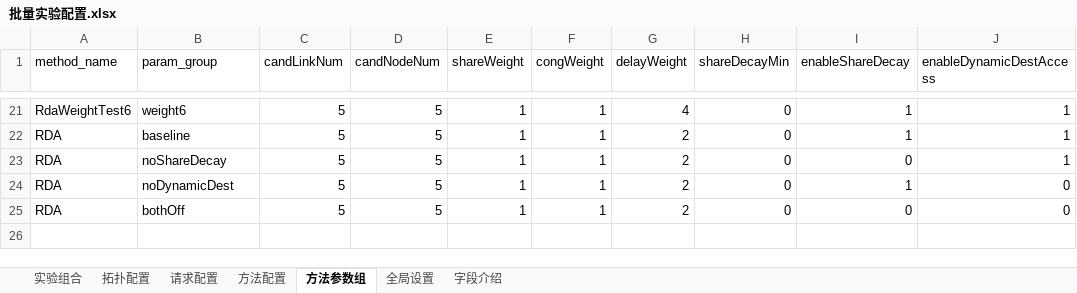
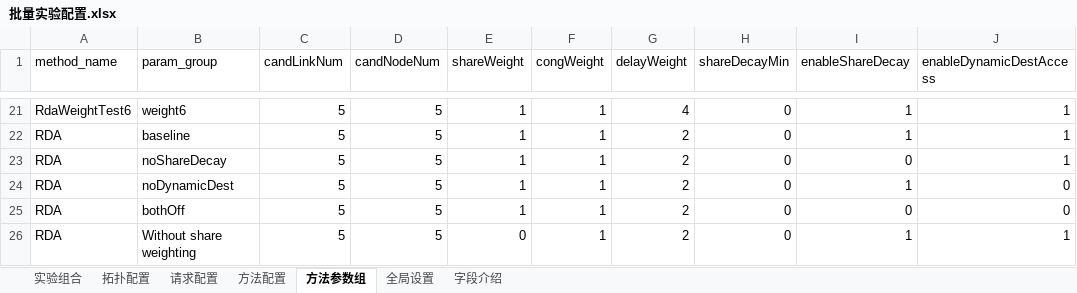
Before and after one commit to 5413699/Latency-sensitive-multicast-SFC-deployment, an Excel workbook: a.输入/批量实验配置.xlsx, sheet 方法参数组, drawn as a sheet; only a part is shown, gaps mark what is left out; values as stored, in another font and other column widths than the file's, no borders; the diff names each change by its address in the sheet, - before the commit and + after, or states it on an @@ line.

Commit message:
fix: skip blank experiment rows and add RDA no-share group

```diff
--- a/a.输入/批量实验配置.xlsx (sheet 方法参数组)
+++ b/a.输入/批量实验配置.xlsx (sheet 方法参数组)
+row 26: RDA | Without share weighting | 5 | 5 | 0 | 1 | 2 | 0 | 1 | 1
```
Also changed, not shown: 4 other files.
